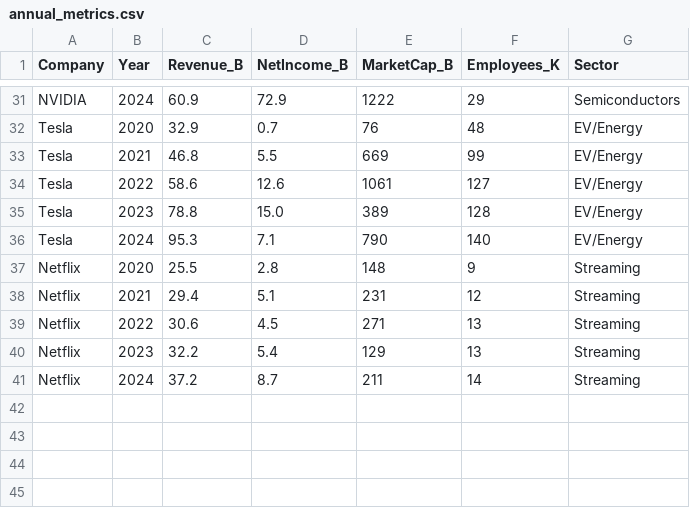
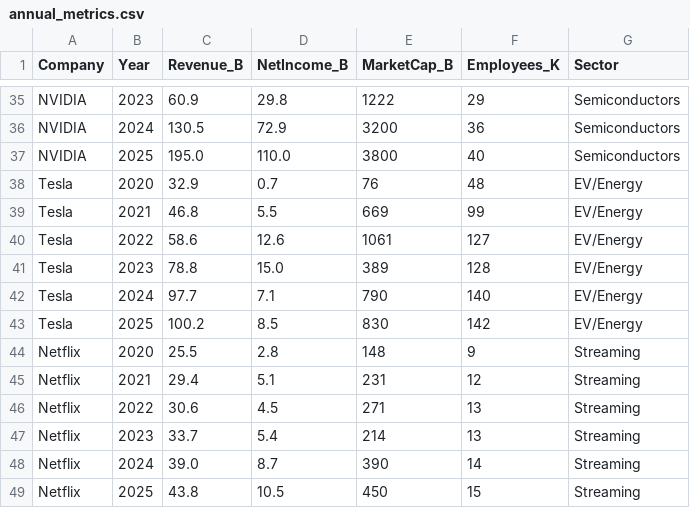
Before and after one commit to jyotheeswar012-max/bigtech-alpha, a CSV file: annual_metrics.csv, drawn as a sheet; only a part is shown, gaps mark what is left out; addresses are those after the commit; the diff covers the shown part only; the diff names each change by its address in the sheet, - before the commit and + after, or states it on an @@ line.

Commit message:
Update all data & deps to 2025 — annual_metrics 2025 rows, NVIDIA quarterly fix, requirements bump, README v4.1

```diff
--- a/annual_metrics.csv
+++ b/annual_metrics.csv
-B35 (Year): 2024
+B35 (Year): 2023
-D35 (NetIncome_B): 72.9
+D35 (NetIncome_B): 29.8
+row 36: NVIDIA | 2024 | 130.5 | 72.9 | 3200 | 36 | Semiconductors
+row 37: NVIDIA | 2025 | 195.0 | 110.0 | 3800 | 40 | Semiconductors
-C42 (Revenue_B): 95.3
+C42 (Revenue_B): 97.7
+row 43: Tesla | 2025 | 100.2 | 8.5 | 830 | 142 | EV/Energy
-C47 (Revenue_B): 32.2
+C47 (Revenue_B): 33.7
-E47 (MarketCap_B): 129
+E47 (MarketCap_B): 214
-C48 (Revenue_B): 37.2
+C48 (Revenue_B): 39.0
-E48 (MarketCap_B): 211
+E48 (MarketCap_B): 390
+row 49: Netflix | 2025 | 43.8 | 10.5 | 450 | 15 | Streaming
```
Also changed, not shown: 5 added rows, 1 removed row and 15 edited cells elsewhere in this file, quarterly_revenue.csv, 2 other files.
